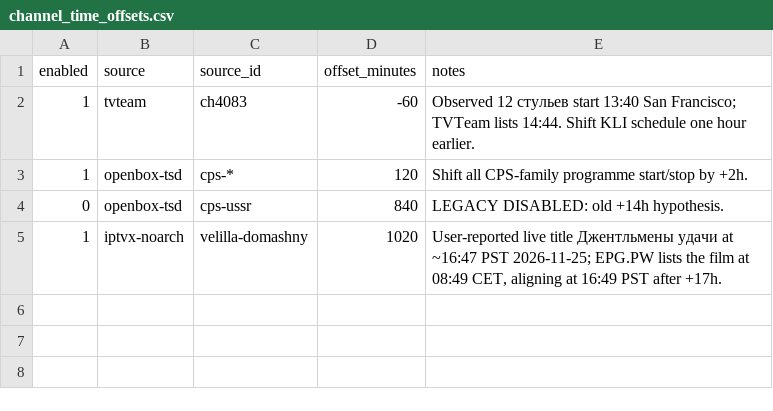
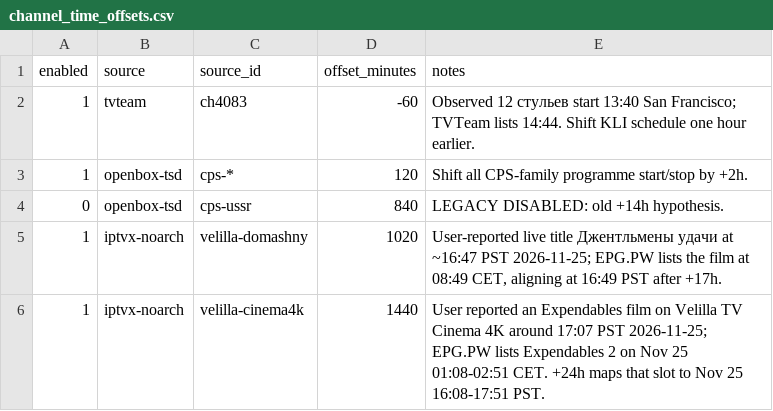
Before and after one commit to peter96son/iptv-epg-builder, a CSV file: data/channel_time_offsets.csv, drawn as a sheet; the diff names each change by its address in the sheet, - before the commit and + after, or states it on an @@ line.

Commit message:
Correct Cinema 4K schedule by 24 hours
The current EPG says Face/Off at about 16:32 PST on Nov 25, but the user reports an Expendables film on Velilla TV Cinema 4K around 17:07 PST. EPG.PW lists Expendables 2 from 01:08 to 02:51 CET on Nov 25; shifting that schedule by 24 hours moves it to 16:08-17:51 PST on Nov 25 and matches the live report. Apply this only to Cinema 4K; the Home channel has a different observed offset.

```diff
--- a/data/channel_time_offsets.csv
+++ b/data/channel_time_offsets.csv
+row 6: 1 | iptvx-noarch | velilla-cinema4k | 1440 | User reported an Expendables film on Velilla TV Cinema 4K around 17:07 PST 2026-11-25; EPG.PW lists Expendables 2 on Nov 25 01:08-02:51 CET. +24h maps that slot to Nov 25 16:08-17:51 PST.
```
